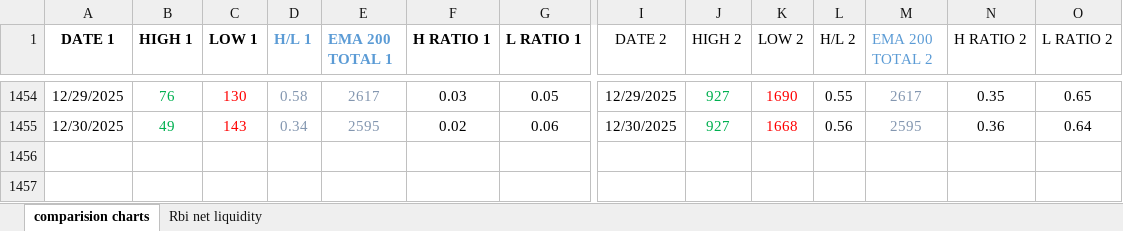
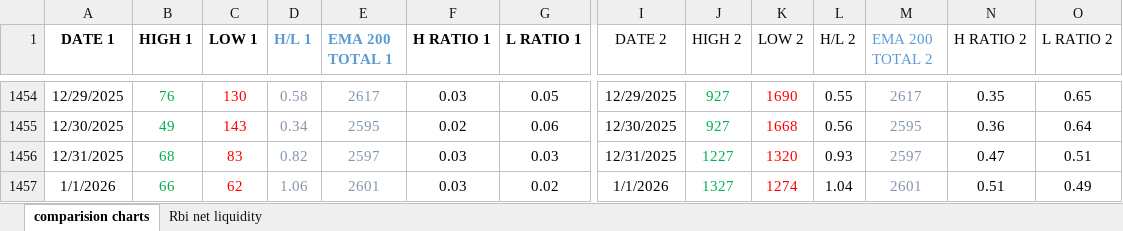
Before and after one commit to dhruvjain7074/daily-excel-dashboard, an Excel workbook: Book1.xlsx, sheet comparision charts, drawn as a sheet; only a part is shown, gaps mark what is left out; values as stored, in another font and other column widths than the file's, no borders; charts and pictures not drawn; rows hold the shown columns only; the diff names each change by its address in the sheet, - before the commit and + after, or states it on an @@ line.

Commit message:
Add files via upload

```diff
--- a/Book1.xlsx (sheet comparision charts)
+++ b/Book1.xlsx (sheet comparision charts)
+row 1456: 12/31/2025 | 68 | 83 | 0.82 | 2597 | 0.03 | 0.03 | 12/31/2025 | 1227 | 1320 | 0.93 | 2597 | 0.47 | 0.51
+row 1457: 1/1/2026 | 66 | 62 | 1.06 | 2601 | 0.03 | 0.02 | 1/1/2026 | 1327 | 1274 | 1.04 | 2601 | 0.51 | 0.49
```
Also changed, not shown: sheet Rbi net liquidity, charts or pictures.
